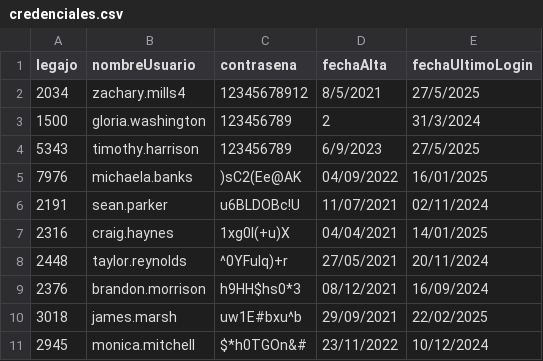
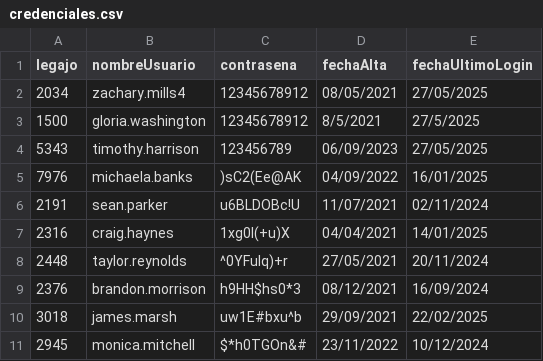
Before and after one commit to JulianJPC/TPIntegradorCorto-master, a CSV file: TemplateTPCorto/Persistencia/DataBase/Tablas/credenciales.csv, drawn as a sheet.

```diff
--- a/TemplateTPCorto/Persistencia/DataBase/Tablas/credenciales.csv
+++ b/TemplateTPCorto/Persistencia/DataBase/Tablas/credenciales.csv
@@ -1,5 +1,5 @@
 legajo;nombreUsuario;contrasena;fechaAlta;fechaUltimoLogin
-2034;zachary.mills4;12345678912;8/5/2021;27/5/2025
-1500;gloria.washington;123456789;2;31/3/2024
-5343;timothy.harrison;123456789;6/9/2023;27/5/2025
+2034;zachary.mills4;12345678912;08/05/2021;27/05/2025
+1500;gloria.washington;12345678912;8/5/2021;27/5/2025
+5343;timothy.harrison;123456789;06/09/2023;27/05/2025
 7976;michaela.banks;)sC2(Ee@AK;04/09/2022;16/01/2025
```
Also changed, not shown: 6 other files.
